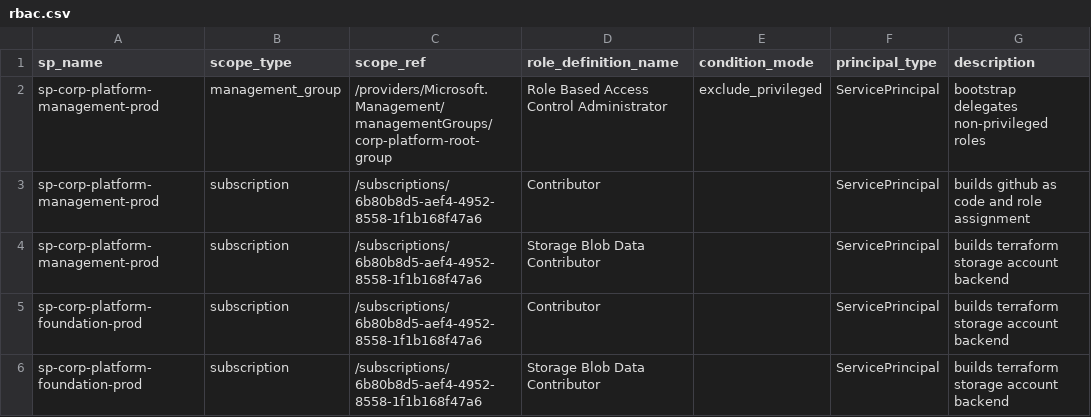
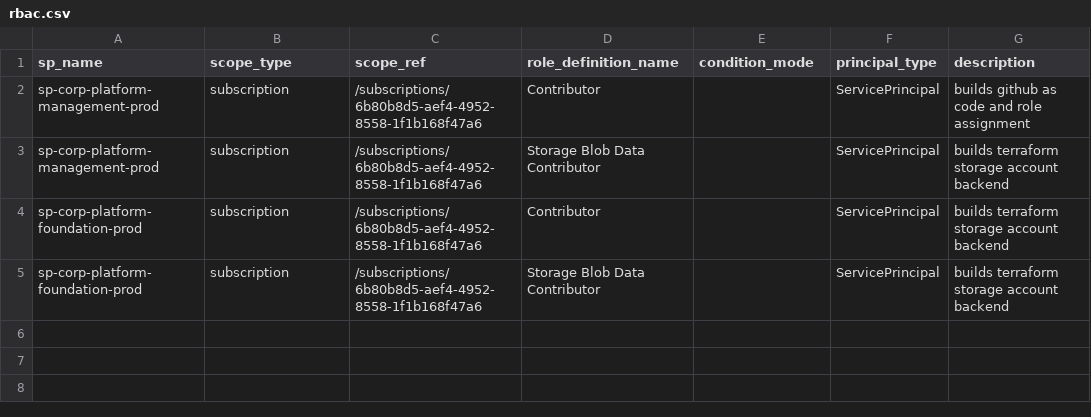
Before and after one commit to TechWithWu/corp-platform-github, a CSV file: infraascode/config/azure-identity/rbac.csv, drawn as a sheet; the diff names each change by its address in the sheet, - before the commit and + after, or states it on an @@ line.

```diff
--- a/infraascode/config/azure-identity/rbac.csv
+++ b/infraascode/config/azure-identity/rbac.csv
-row 2: sp-corp-platform-management-prod | management_group | /providers/Microsoft.Management/managementGroups/corp-platform-root-group | Role Based Access Control Administrator | exclude_privileged | ServicePrincipal | bootstrap delegates non-privileged roles
```
Also changed, not shown: 12 other files.
